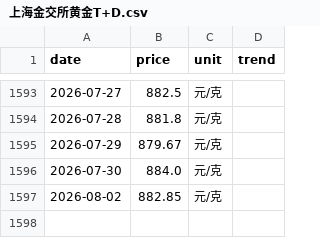
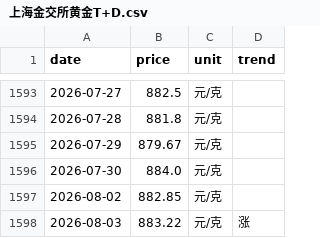
Before and after one commit to html5-cloud/gold-price, a CSV file: data/上海金交所黄金T+D.csv, drawn as a sheet; only a part is shown, gaps mark what is left out.

```diff
--- a/data/上海金交所黄金T+D.csv
+++ b/data/上海金交所黄金T+D.csv
@@ -1597 +1597,2 @@
 2026-08-02,882.85,元/克,
+2026-08-03,883.22,元/克,涨
```
Also changed, not shown: data/中国黄金.csv, data/周大生.csv, 3 other files.
